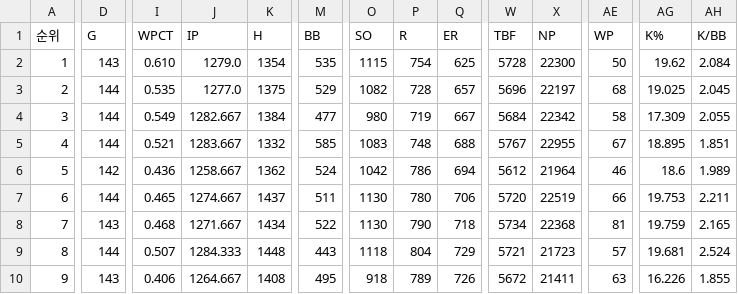
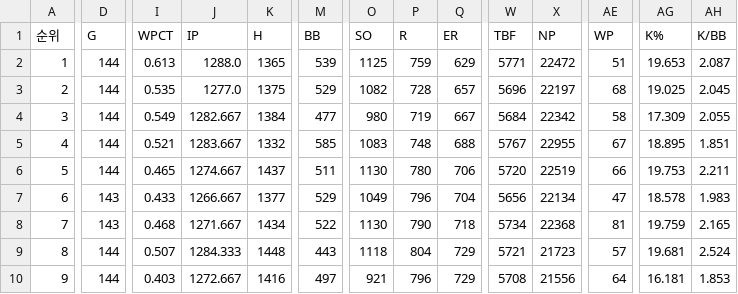
Before and after one commit to syeon8344/betnet_python, a CSV file: src/crawl_csv/pitcher/팀기록_투수_2024.csv, drawn as a sheet; only a part is shown, gaps mark what is left out; removed rows and columns are numbered as before the commit, all else as after; rows hold the shown columns only; the diff covers the shown part only; the diff names each change by its address in the sheet, - before the commit and + after, or states it on an @@ line.

```diff
--- a/src/crawl_csv/pitcher/팀기록_투수_2024.csv
+++ b/src/crawl_csv/pitcher/팀기록_투수_2024.csv
-D2 (G): 143
+D2 (G): 144
-I2 (WPCT): 0.610
+I2 (WPCT): 0.613
-J2 (IP): 1279.0
+J2 (IP): 1288.0
-K2 (H): 1354
+K2 (H): 1365
-M2 (BB): 535
+M2 (BB): 539
-O2 (SO): 1115
+O2 (SO): 1125
-P2 (R): 754
+P2 (R): 759
-Q2 (ER): 625
+Q2 (ER): 629
-W2 (TBF): 5728
+W2 (TBF): 5771
-X2 (NP): 22300
+X2 (NP): 22472
-AE2 (WP): 50
+AE2 (WP): 51
-AG2 (K%): 19.62
+AG2 (K%): 19.653
-AH2 (K/BB): 2.084
+AH2 (K/BB): 2.087
-row 6: 5 | 142 | 0.436 | 1258.667 | 1362 | 524 | 1042 | 786 | 694 | 5612 | 21964 | 46 | 18.6 | 1.989
-A6 (순위): 6
+A6 (순위): 5
+row 7: 6 | 143 | 0.433 | 1266.667 | 1377 | 529 | 1049 | 796 | 704 | 5656 | 22134 | 47 | 18.578 | 1.983
-D10 (G): 143
+D10 (G): 144
-I10 (WPCT): 0.406
+I10 (WPCT): 0.403
-J10 (IP): 1264.667
+J10 (IP): 1272.667
-K10 (H): 1408
+K10 (H): 1416
-M10 (BB): 495
+M10 (BB): 497
-O10 (SO): 918
+O10 (SO): 921
-P10 (R): 789
+P10 (R): 796
-Q10 (ER): 726
+Q10 (ER): 729
-W10 (TBF): 5672
+W10 (TBF): 5708
-X10 (NP): 21411
+X10 (NP): 21556
-AE10 (WP): 63
+AE10 (WP): 64
-AG10 (K%): 16.226
+AG10 (K%): 16.181
-AH10 (K/BB): 1.855
+AH10 (K/BB): 1.853
```
Also changed, not shown: 28 edited cells elsewhere in this file, src/crawl_csv/hitter/팀기록_타자_2024.csv, src/crawl_csv/kbreport/kbreport_2024.csv, 4 other files.
